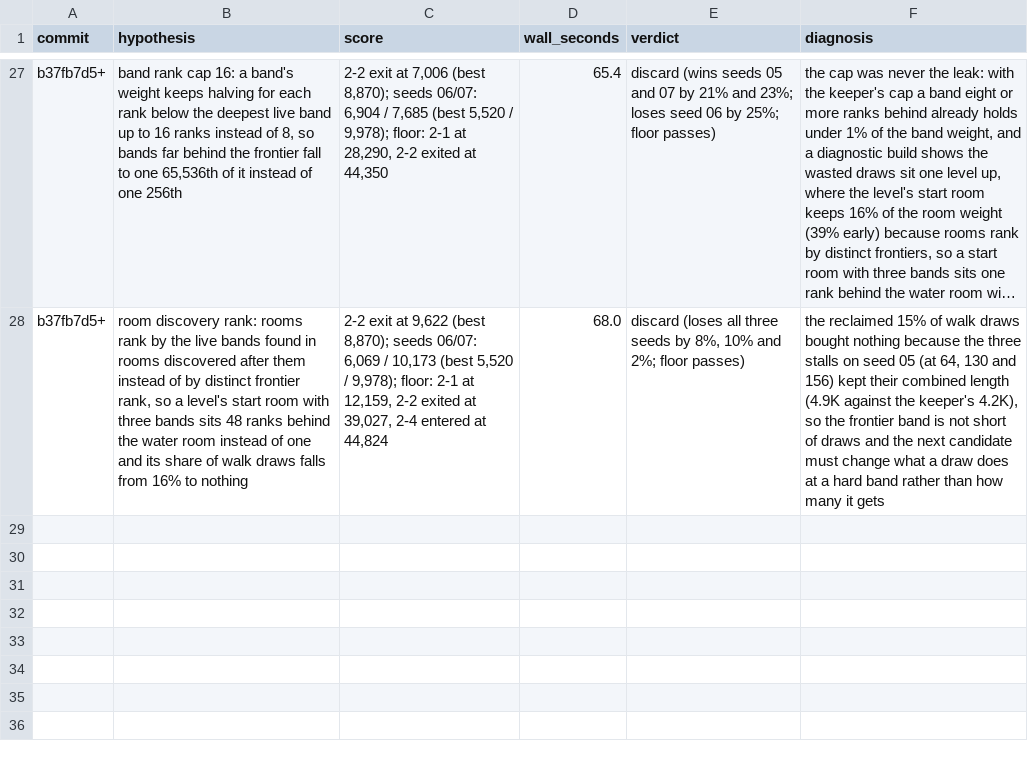
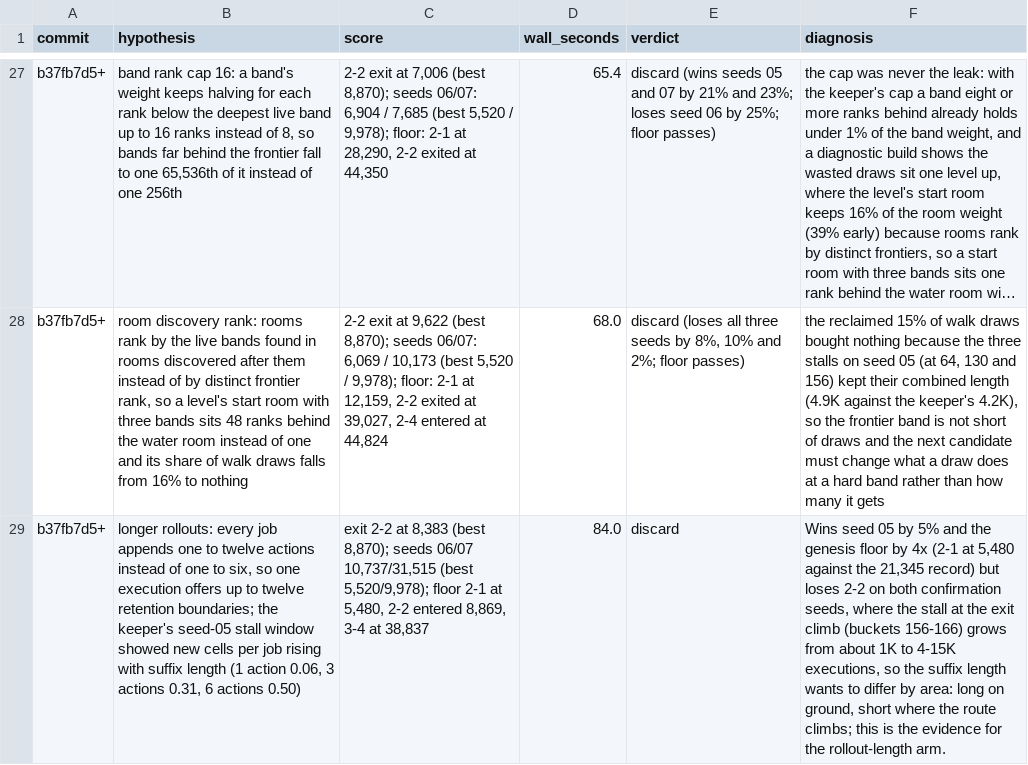
Before and after one commit to pH14/harmony, a TSV file: dissonance/AUTORESEARCH-RESULTS.tsv, drawn as a sheet; only a part is shown, gaps mark what is left out; long unchanged cells end in …; the diff names each change by its address in the sheet, - before the commit and + after, or states it on an @@ line.

Commit message:
Record the longer rollouts result

```diff
--- a/dissonance/AUTORESEARCH-RESULTS.tsv
+++ b/dissonance/AUTORESEARCH-RESULTS.tsv
+row 29: b37fb7d5+ | longer rollouts: every job appends one to twelve actions instead of one to six, so one execution offers up to twelve retention boundaries; the keeper's seed-05 stall window showed new cells per job rising with suffix length (1 action 0.06, 3 actions 0.31, 6 actions 0.50) | exit 2-2 at 8,383 (best 8,870); seeds 06/07 10,737/31,515 (best 5,520/9,978); floor 2-1 at 5,480, 2-2 entered 8,869, 3-4 at 38,837 | 84.0 | discard | Wins seed 05 by 5% and the genesis floor by 4x (2-1 at 5,480 against the 21,345 record) but loses 2-2 on both confirmation seeds, where the stall at the exit climb (buckets 156-166) grows from about 1K to 4-15K executions, so the suffix length wants to differ by area: long on ground, short where the route climbs; this is the evidence for the rollout-length arm.
```
